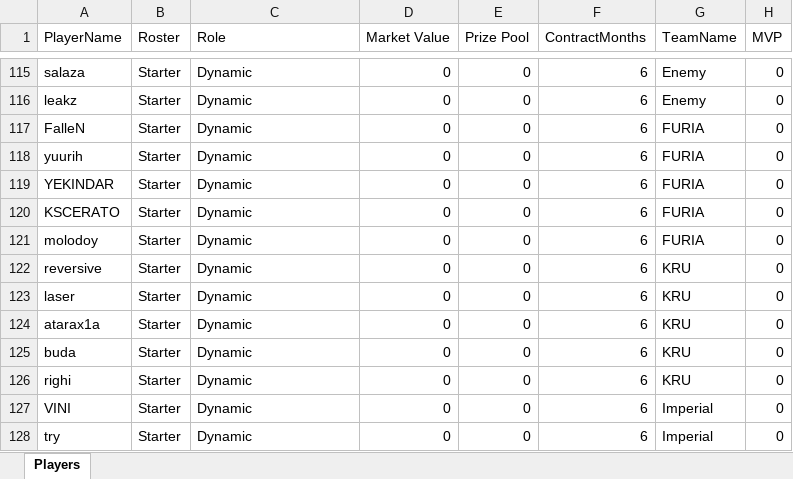
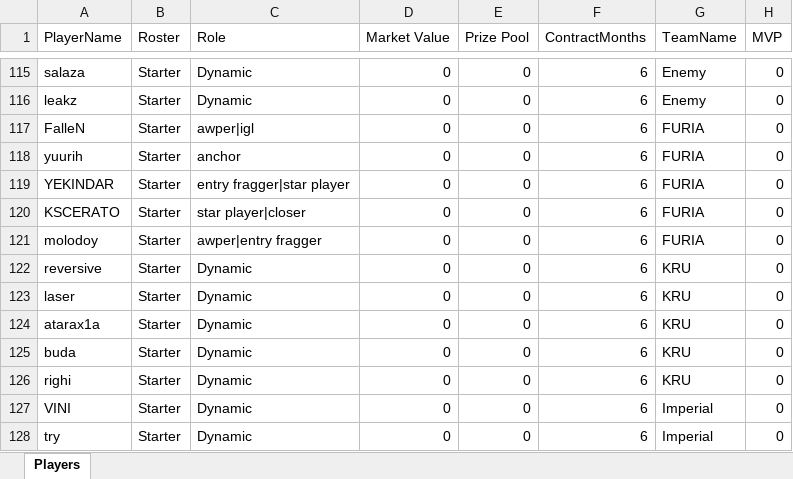
Before and after one commit to ckjhn/ck-tools, an Excel workbook: file/players_updated.xlsx, sheet Players, drawn as a sheet; only a part is shown, gaps mark what is left out; values as stored, in another font and other column widths than the file's, no borders; conditional formats not drawn; the diff covers the shown part only; the diff names each change by its address in the sheet, - before the commit and + after, or states it on an @@ line.

```diff
--- a/file/players_updated.xlsx (sheet Players)
+++ b/file/players_updated.xlsx (sheet Players)
-C117 (Role): Dynamic
+C117 (Role): awper|igl
-C118 (Role): Dynamic
+C118 (Role): anchor
-C119 (Role): Dynamic
+C119 (Role): entry fragger|star player
-C120 (Role): Dynamic
+C120 (Role): star player|closer
-C121 (Role): Dynamic
+C121 (Role): awper|entry fragger
```
Also changed, not shown: 20 edited cells elsewhere in this sheet, 1 other file.
